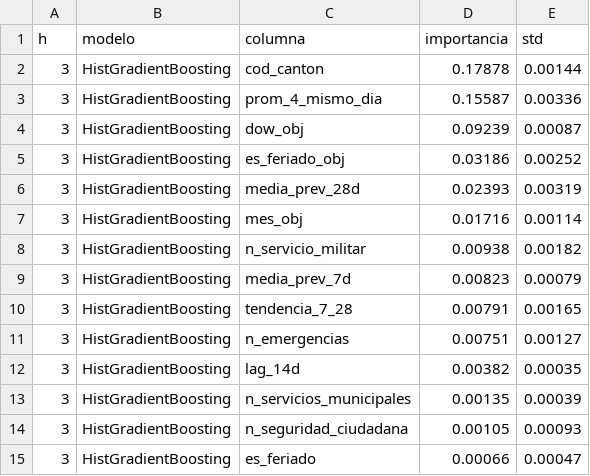
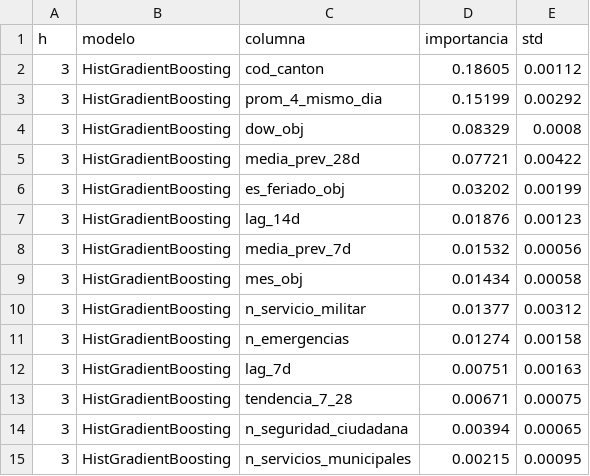
Before and after one commit to FelipeRodriguez04/pset_3, a CSV file: docs/resultados/seleccion_importancia.csv, drawn as a sheet; only a part is shown; the diff covers the shown part only.

```diff
--- a/docs/resultados/seleccion_importancia.csv
+++ b/docs/resultados/seleccion_importancia.csv
@@ -1,15 +1,15 @@
 h,modelo,columna,importancia,std
-3,HistGradientBoosting,cod_canton,0.17878,0.00144
-3,HistGradientBoosting,prom_4_mismo_dia,0.15587,0.00336
-3,HistGradientBoosting,dow_obj,0.09239,0.00087
-3,HistGradientBoosting,es_feriado_obj,0.03186,0.00252
-3,HistGradientBoosting,media_prev_28d,0.02393,0.00319
-3,HistGradientBoosting,mes_obj,0.01716,0.00114
-3,HistGradientBoosting,n_servicio_militar,0.00938,0.00182
-3,HistGradientBoosting,media_prev_7d,0.00823,0.00079
-3,HistGradientBoosting,tendencia_7_28,0.00791,0.00165
-3,HistGradientBoosting,n_emergencias,0.00751,0.00127
-3,HistGradientBoosting,lag_14d,0.00382,0.00035
-3,HistGradientBoosting,n_servicios_municipales,0.00135,0.00039
-3,HistGradientBoosting,n_seguridad_ciudadana,0.00105,0.00093
-3,HistGradientBoosting,es_feriado,0.00066,0.00047
+3,HistGradientBoosting,cod_canton,0.18605,0.00112
+3,HistGradientBoosting,prom_4_mismo_dia,0.15199,0.00292
+3,HistGradientBoosting,dow_obj,0.08329,0.0008
+3,HistGradientBoosting,media_prev_28d,0.07721,0.00422
+3,HistGradientBoosting,es_feriado_obj,0.03202,0.00199
+3,HistGradientBoosting,lag_14d,0.01876,0.00123
+3,HistGradientBoosting,media_prev_7d,0.01532,0.00056
+3,HistGradientBoosting,mes_obj,0.01434,0.00058
+3,HistGradientBoosting,n_servicio_militar,0.01377,0.00312
+3,HistGradientBoosting,n_emergencias,0.01274,0.00158
+3,HistGradientBoosting,lag_7d,0.00751,0.00163
+3,HistGradientBoosting,tendencia_7_28,0.00671,0.00075
+3,HistGradientBoosting,n_seguridad_ciudadana,0.00394,0.00065
+3,HistGradientBoosting,n_servicios_municipales,0.00215,0.00095
```
Also changed, not shown: 3 added rows, 5 removed rows and 60 edited cells elsewhere in this file, docs/resultados/registro.csv, docs/resultados/seleccion_cv.csv, 8 other files.
